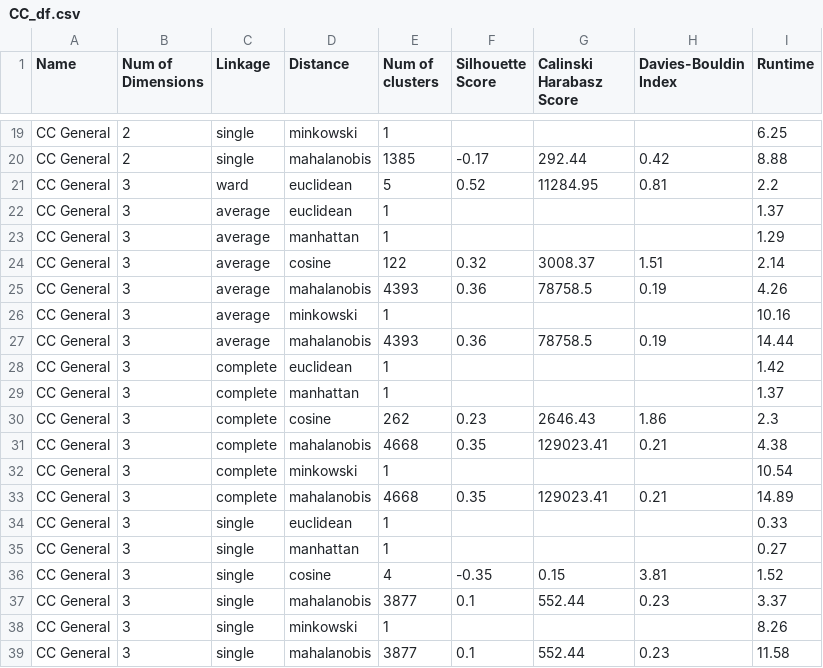
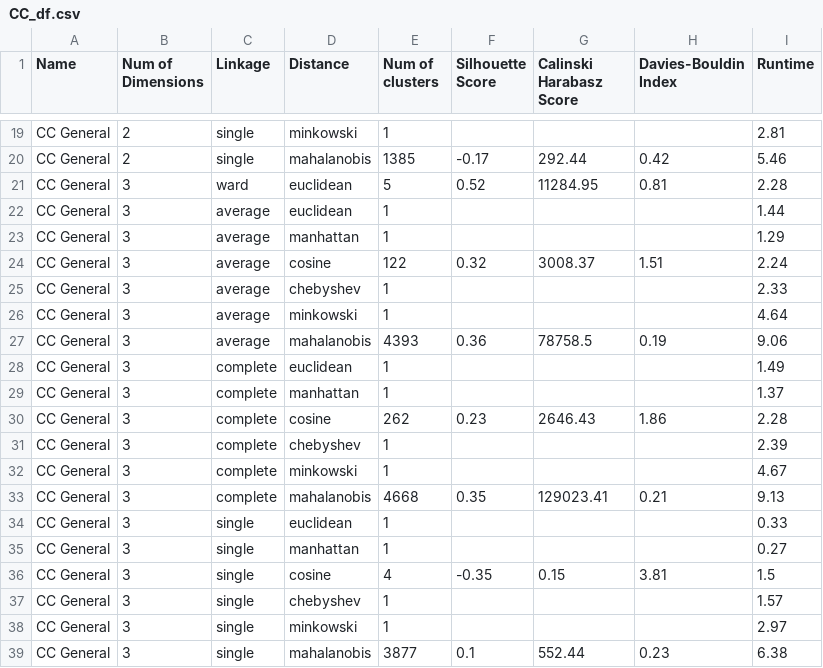
Before and after one commit to PdAlbedo/AI_Final_Project, a CSV file: Datasets/Dataframes/CC_df.csv, drawn as a sheet; only a part is shown, gaps mark what is left out; the diff covers the shown part only; the diff names each change by its address in the sheet, - before the commit and + after, or states it on an @@ line.

```diff
--- a/Datasets/Dataframes/CC_df.csv
+++ b/Datasets/Dataframes/CC_df.csv
-I19 (Runtime): 6.25
+I19 (Runtime): 2.81
-I20 (Runtime): 8.88
+I20 (Runtime): 5.46
-I21 (Runtime): 2.2
+I21 (Runtime): 2.28
-I22 (Runtime): 1.37
+I22 (Runtime): 1.44
-I24 (Runtime): 2.14
+I24 (Runtime): 2.24
-D25 (Distance): mahalanobis
+D25 (Distance): chebyshev
-E25 (Num of clusters): 4393
+E25 (Num of clusters): 1
-F25 (Silhouette Score): 0.36
+F25 (Silhouette Score): (empty)
-G25 (Calinski Harabasz Score): 78758.5
+G25 (Calinski Harabasz Score): (empty)
-H25 (Davies-Bouldin Index): 0.19
+H25 (Davies-Bouldin Index): (empty)
-I25 (Runtime): 4.26
+I25 (Runtime): 2.33
-I26 (Runtime): 10.16
+I26 (Runtime): 4.64
-I27 (Runtime): 14.44
+I27 (Runtime): 9.06
-I28 (Runtime): 1.42
+I28 (Runtime): 1.49
-I30 (Runtime): 2.3
+I30 (Runtime): 2.28
-D31 (Distance): mahalanobis
+D31 (Distance): chebyshev
-E31 (Num of clusters): 4668
+E31 (Num of clusters): 1
-F31 (Silhouette Score): 0.35
+F31 (Silhouette Score): (empty)
-G31 (Calinski Harabasz Score): 129023.41
+G31 (Calinski Harabasz Score): (empty)
-H31 (Davies-Bouldin Index): 0.21
+H31 (Davies-Bouldin Index): (empty)
-I31 (Runtime): 4.38
+I31 (Runtime): 2.39
-I32 (Runtime): 10.54
+I32 (Runtime): 4.67
-I33 (Runtime): 14.89
+I33 (Runtime): 9.13
-I36 (Runtime): 1.52
+I36 (Runtime): 1.5
-D37 (Distance): mahalanobis
+D37 (Distance): chebyshev
-E37 (Num of clusters): 3877
+E37 (Num of clusters): 1
-F37 (Silhouette Score): 0.1
+F37 (Silhouette Score): (empty)
-G37 (Calinski Harabasz Score): 552.44
+G37 (Calinski Harabasz Score): (empty)
-H37 (Davies-Bouldin Index): 0.23
+H37 (Davies-Bouldin Index): (empty)
-I37 (Runtime): 3.37
+I37 (Runtime): 1.57
-I38 (Runtime): 8.26
+I38 (Runtime): 2.97
-I39 (Runtime): 11.58
+I39 (Runtime): 6.38
```
Also changed, not shown: 65 edited cells elsewhere in this file, Datasets/Dataframes/CC_df_idx.csv, Datasets/Dataframes/Results.csv, 12 other files.
